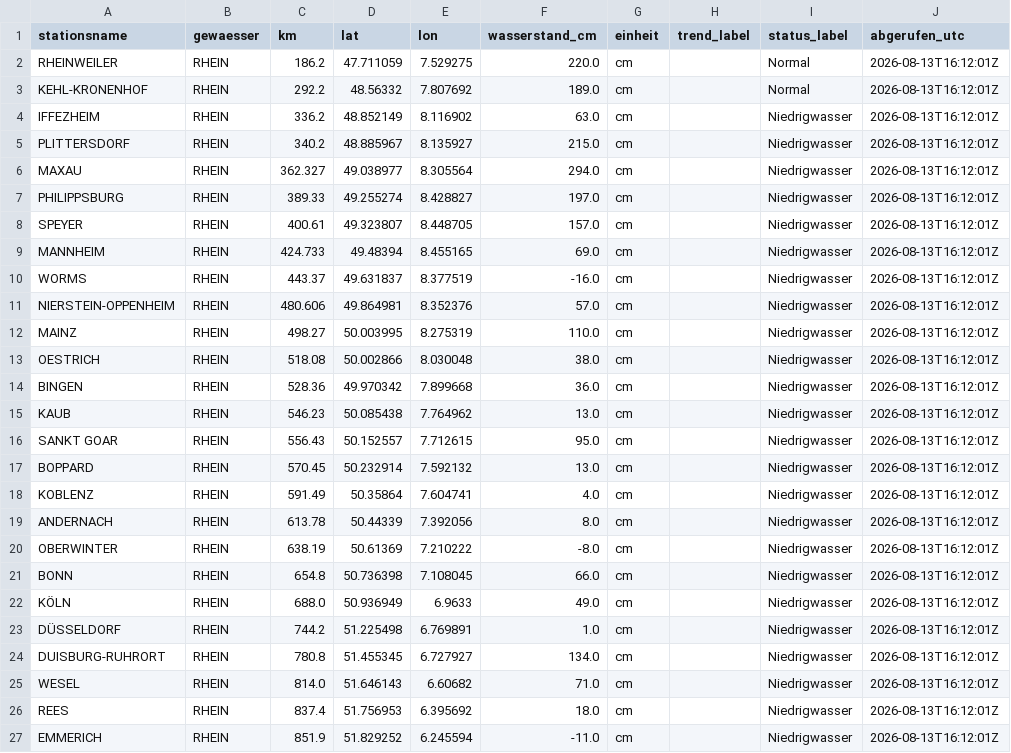
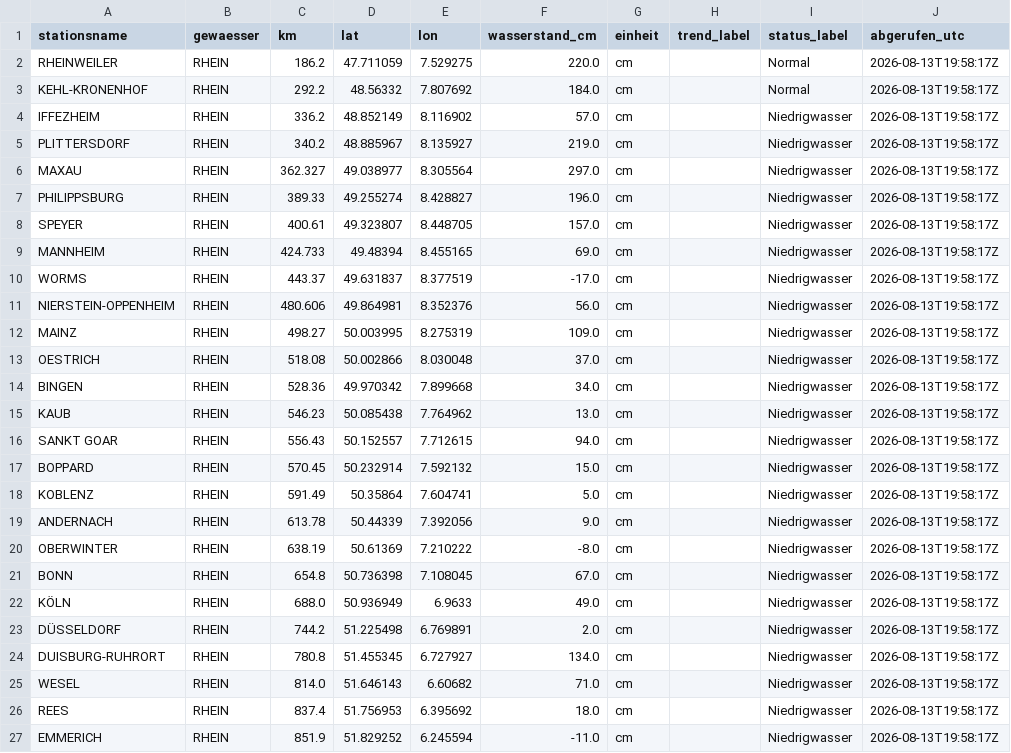
Before and after one commit to paulfbowles/pegelstaende, a CSV file: data/pegel_rhein.csv, drawn as a sheet.

```diff
--- a/data/pegel_rhein.csv
+++ b/data/pegel_rhein.csv
@@ -1,27 +1,27 @@
 stationsname,gewaesser,km,lat,lon,wasserstand_cm,einheit,trend_label,status_label,abgerufen_utc
-RHEINWEILER,RHEIN,186.2,47.711059,7.529275,220.0,cm,,Normal,2026-08-13T16:12:01Z
-KEHL-KRONENHOF,RHEIN,292.2,48.56332,7.807692,189.0,cm,,Normal,2026-08-13T16:12:01Z
-IFFEZHEIM,RHEIN,336.2,48.852149,8.116902,63.0,cm,,Niedrigwasser,2026-08-13T16:12:01Z
-PLITTERSDORF,RHEIN,340.2,48.885967,8.135927,215.0,cm,,Niedrigwasser,2026-08-13T16:12:01Z
-MAXAU,RHEIN,362.327,49.038977,8.305564,294.0,cm,,Niedrigwasser,2026-08-13T16:12:01Z
-PHILIPPSBURG,RHEIN,389.33,49.255274,8.428827,197.0,cm,,Niedrigwasser,2026-08-13T16:12:01Z
-SPEYER,RHEIN,400.61,49.323807,8.448705,157.0,cm,,Niedrigwasser,2026-08-13T16:12:01Z
-MANNHEIM,RHEIN,424.733,49.48394,8.455165,69.0,cm,,Niedrigwasser,2026-08-13T16:12:01Z
-WORMS,RHEIN,443.37,49.631837,8.377519,-16.0,cm,,Niedrigwasser,2026-08-13T16:12:01Z
-NIERSTEIN-OPPENHEIM,RHEIN,480.606,49.864981,8.352376,57.0,cm,,Niedrigwasser,2026-08-13T16:12:01Z
-MAINZ,RHEIN,498.27,50.003995,8.275319,110.0,cm,,Niedrigwasser,2026-08-13T16:12:01Z
-OESTRICH,RHEIN,518.08,50.002866,8.030048,38.0,cm,,Niedrigwasser,2026-08-13T16:12:01Z
-BINGEN,RHEIN,528.36,49.970342,7.899668,36.0,cm,,Niedrigwasser,2026-08-13T16:12:01Z
-KAUB,RHEIN,546.23,50.085438,7.764962,13.0,cm,,Niedrigwasser,2026-08-13T16:12:01Z
-SANKT GOAR,RHEIN,556.43,50.152557,7.712615,95.0,cm,,Niedrigwasser,2026-08-13T16:12:01Z
-BOPPARD,RHEIN,570.45,50.232914,7.592132,13.0,cm,,Niedrigwasser,2026-08-13T16:12:01Z
-KOBLENZ,RHEIN,591.49,50.35864,7.604741,4.0,cm,,Niedrigwasser,2026-08-13T16:12:01Z
-ANDERNACH,RHEIN,613.78,50.44339,7.392056,8.0,cm,,Niedrigwasser,2026-08-13T16:12:01Z
-OBERWINTER,RHEIN,638.19,50.61369,7.210222,-8.0,cm,,Niedrigwasser,2026-08-13T16:12:01Z
-BONN,RHEIN,654.8,50.736398,7.108045,66.0,cm,,Niedrigwasser,2026-08-13T16:12:01Z
-KÖLN,RHEIN,688.0,50.936949,6.9633,49.0,cm,,Niedrigwasser,2026-08-13T16:12:01Z
-DÜSSELDORF,RHEIN,744.2,51.225498,6.769891,1.0,cm,,Niedrigwasser,2026-08-13T16:12:01Z
-DUISBURG-RUHRORT,RHEIN,780.8,51.455345,6.727927,134.0,cm,,Niedrigwasser,2026-08-13T16:12:01Z
-WESEL,RHEIN,814.0,51.646143,6.60682,71.0,cm,,Niedrigwasser,2026-08-13T16:12:01Z
-REES,RHEIN,837.4,51.756953,6.395692,18.0,cm,,Niedrigwasser,2026-08-13T16:12:01Z
-EMMERICH,RHEIN,851.9,51.829252,6.245594,-11.0,cm,,Niedrigwasser,2026-08-13T16:12:01Z
+RHEINWEILER,RHEIN,186.2,47.711059,7.529275,220.0,cm,,Normal,2026-08-13T19:58:17Z
+KEHL-KRONENHOF,RHEIN,292.2,48.56332,7.807692,184.0,cm,,Normal,2026-08-13T19:58:17Z
+IFFEZHEIM,RHEIN,336.2,48.852149,8.116902,57.0,cm,,Niedrigwasser,2026-08-13T19:58:17Z
+PLITTERSDORF,RHEIN,340.2,48.885967,8.135927,219.0,cm,,Niedrigwasser,2026-08-13T19:58:17Z
+MAXAU,RHEIN,362.327,49.038977,8.305564,297.0,cm,,Niedrigwasser,2026-08-13T19:58:17Z
+PHILIPPSBURG,RHEIN,389.33,49.255274,8.428827,196.0,cm,,Niedrigwasser,2026-08-13T19:58:17Z
+SPEYER,RHEIN,400.61,49.323807,8.448705,157.0,cm,,Niedrigwasser,2026-08-13T19:58:17Z
+MANNHEIM,RHEIN,424.733,49.48394,8.455165,69.0,cm,,Niedrigwasser,2026-08-13T19:58:17Z
+WORMS,RHEIN,443.37,49.631837,8.377519,-17.0,cm,,Niedrigwasser,2026-08-13T19:58:17Z
+NIERSTEIN-OPPENHEIM,RHEIN,480.606,49.864981,8.352376,56.0,cm,,Niedrigwasser,2026-08-13T19:58:17Z
+MAINZ,RHEIN,498.27,50.003995,8.275319,109.0,cm,,Niedrigwasser,2026-08-13T19:58:17Z
+OESTRICH,RHEIN,518.08,50.002866,8.030048,37.0,cm,,Niedrigwasser,2026-08-13T19:58:17Z
+BINGEN,RHEIN,528.36,49.970342,7.899668,34.0,cm,,Niedrigwasser,2026-08-13T19:58:17Z
+KAUB,RHEIN,546.23,50.085438,7.764962,13.0,cm,,Niedrigwasser,2026-08-13T19:58:17Z
+SANKT GOAR,RHEIN,556.43,50.152557,7.712615,94.0,cm,,Niedrigwasser,2026-08-13T19:58:17Z
+BOPPARD,RHEIN,570.45,50.232914,7.592132,15.0,cm,,Niedrigwasser,2026-08-13T19:58:17Z
+KOBLENZ,RHEIN,591.49,50.35864,7.604741,5.0,cm,,Niedrigwasser,2026-08-13T19:58:17Z
+ANDERNACH,RHEIN,613.78,50.44339,7.392056,9.0,cm,,Niedrigwasser,2026-08-13T19:58:17Z
+OBERWINTER,RHEIN,638.19,50.61369,7.210222,-8.0,cm,,Niedrigwasser,2026-08-13T19:58:17Z
+BONN,RHEIN,654.8,50.736398,7.108045,67.0,cm,,Niedrigwasser,2026-08-13T19:58:17Z
+KÖLN,RHEIN,688.0,50.936949,6.9633,49.0,cm,,Niedrigwasser,2026-08-13T19:58:17Z
+DÜSSELDORF,RHEIN,744.2,51.225498,6.769891,2.0,cm,,Niedrigwasser,2026-08-13T19:58:17Z
+DUISBURG-RUHRORT,RHEIN,780.8,51.455345,6.727927,134.0,cm,,Niedrigwasser,2026-08-13T19:58:17Z
+WESEL,RHEIN,814.0,51.646143,6.60682,71.0,cm,,Niedrigwasser,2026-08-13T19:58:17Z
+REES,RHEIN,837.4,51.756953,6.395692,18.0,cm,,Niedrigwasser,2026-08-13T19:58:17Z
+EMMERICH,RHEIN,851.9,51.829252,6.245594,-11.0,cm,,Niedrigwasser,2026-08-13T19:58:17Z
```
